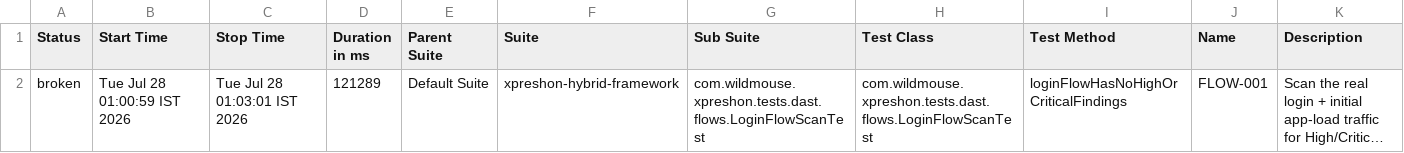
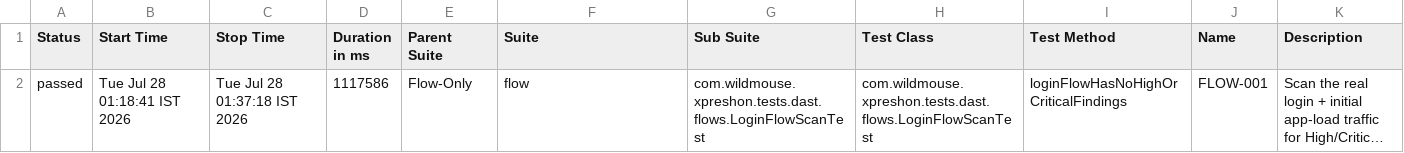
Before and after one commit to sarandadanika/wm-test-report, a CSV file: releases/release-01/data/suites.csv, drawn as a sheet; long unchanged cells end in …; the diff names each change by its address in the sheet, - before the commit and + after, or states it on an @@ line.

Commit message:
release-01 - 33/39 passed (2026-07-28 01:38)

```diff
--- a/releases/release-01/data/suites.csv
+++ b/releases/release-01/data/suites.csv
-A2 (Status): broken
+A2 (Status): passed
-B2 (Start Time): Tue Jul 28 01:00:59 IST 2026
+B2 (Start Time): Tue Jul 28 01:18:41 IST 2026
-C2 (Stop Time): Tue Jul 28 01:03:01 IST 2026
+C2 (Stop Time): Tue Jul 28 01:37:18 IST 2026
-D2 (Duration in ms): 121289
+D2 (Duration in ms): 1117586
-E2 (Parent Suite): Default Suite
+E2 (Parent Suite): Flow-Only
-F2 (Suite): xpreshon-hybrid-framework
+F2 (Suite): flow
```
Also changed, not shown: 31 other files.
